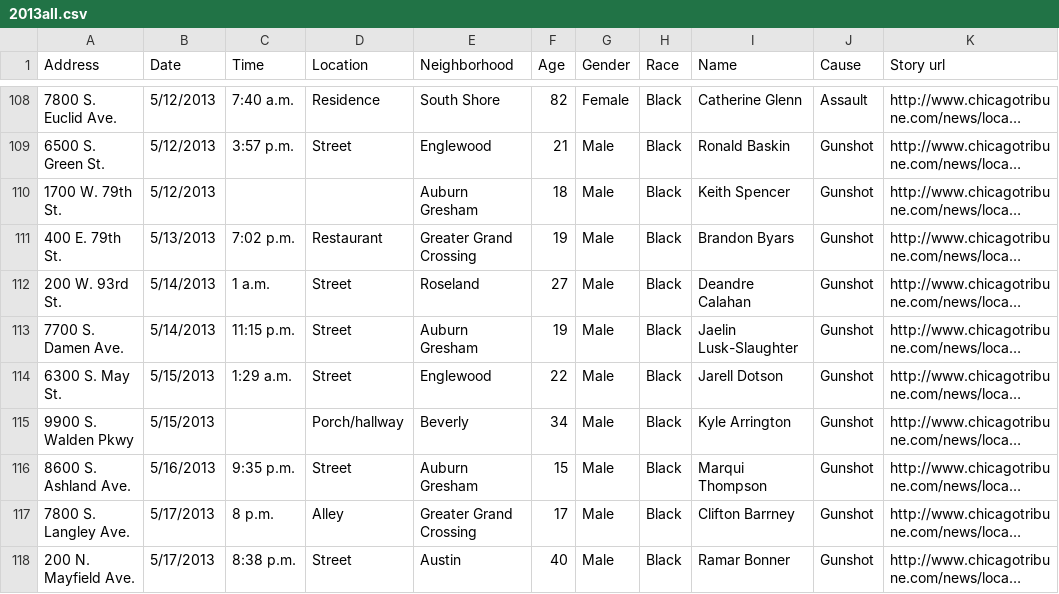
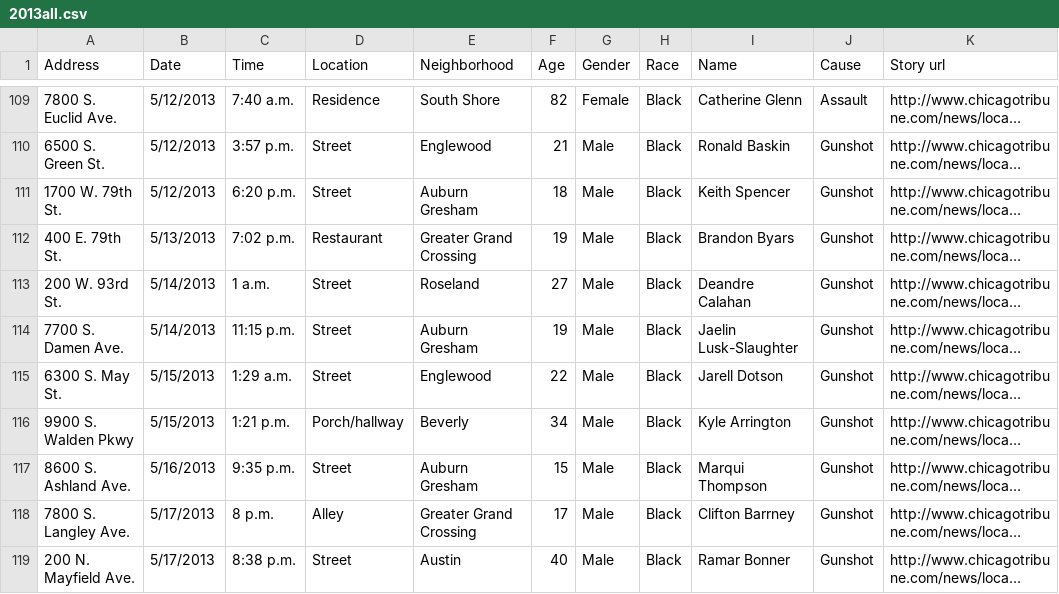
Before and after one commit to scoland/chicago-shootings, a CSV file: public/seed_data/2013all.csv, drawn as a sheet; only a part is shown, gaps mark what is left out; long unchanged cells end in …; addresses are those after the commit; the diff covers the shown part only; the diff names each change by its address in the sheet, - before the commit and + after, or states it on an @@ line.

```diff
--- a/public/seed_data/2013all.csv
+++ b/public/seed_data/2013all.csv
-C111 (Time): (empty)
+C111 (Time): 6:20 p.m.
-D111 (Location): (empty)
+D111 (Location): Street
-C116 (Time): (empty)
+C116 (Time): 1:21 p.m.
```
Also changed, not shown: 1 added row and 86 edited cells elsewhere in this file, 2 other files.
